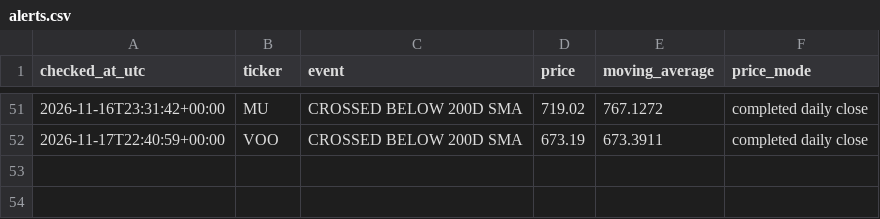
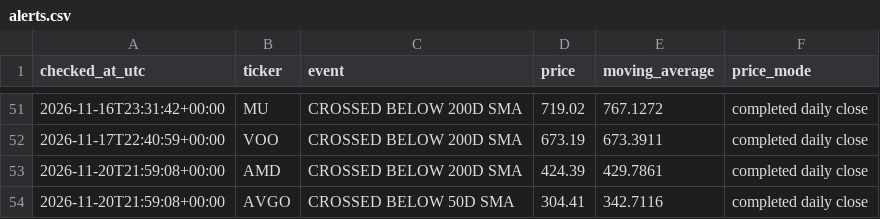
Before and after one commit to kmkrishnakant68-beep/stockpilot-cloud, a CSV file: stockpilot_data/alerts.csv, drawn as a sheet; only a part is shown, gaps mark what is left out; the diff names each change by its address in the sheet, - before the commit and + after, or states it on an @@ line.

```diff
--- a/stockpilot_data/alerts.csv
+++ b/stockpilot_data/alerts.csv
+row 53: 2026-11-20T21:59:08+00:00 | AMD | CROSSED BELOW 200D SMA | 424.39 | 429.7861 | completed daily close
+row 54: 2026-11-20T21:59:08+00:00 | AVGO | CROSSED BELOW 50D SMA | 304.41 | 342.7116 | completed daily close
```
Also changed, not shown: stockpilot_data/latest_signals.csv, 6 other files.
